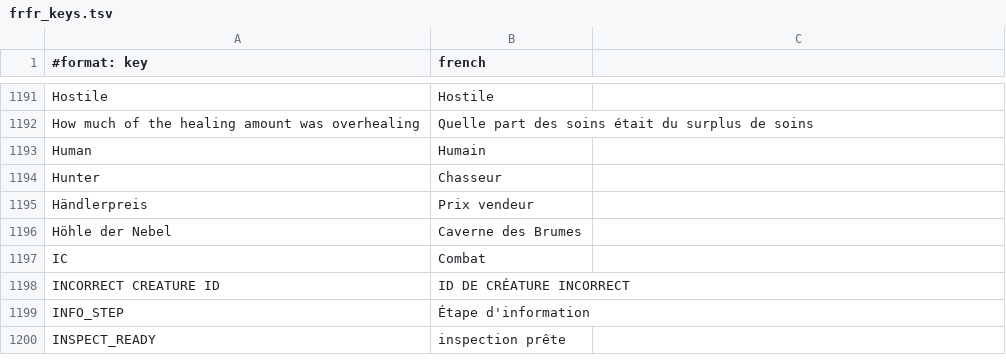
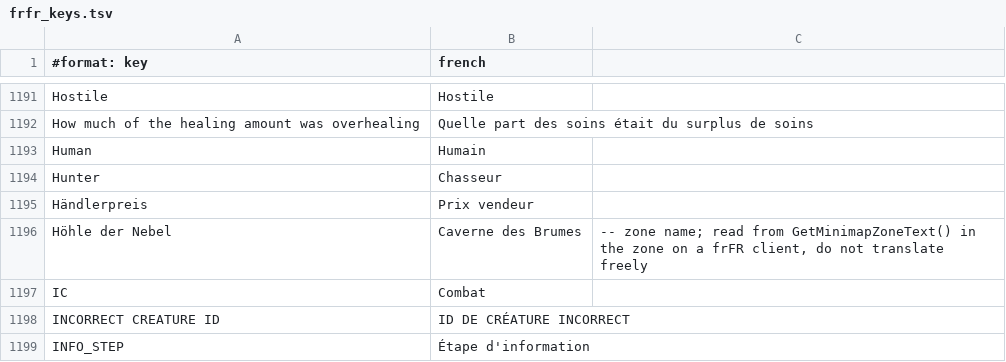
Before and after one commit to Sku75/Sku-WoW-Addon-TBC, a TSV file: dev/rework-docs/_frfr_scratch/parts/frfr_keys.tsv, drawn as a sheet; only a part is shown, gaps mark what is left out; the shorter side is filled out with more unchanged rows.

```diff
--- a/dev/rework-docs/_frfr_scratch/parts/frfr_keys.tsv
+++ b/dev/rework-docs/_frfr_scratch/parts/frfr_keys.tsv
@@ -1195,3 +1195,3 @@ Hunter	Chasseur
 Händlerpreis	Prix vendeur
-Höhle der Nebel	Caverne des Brumes
+Höhle der Nebel	Caverne des Brumes	-- zone name; read from GetMinimapZoneText() in the zone on a frFR client, do not translate freely
 IC	Combat
```
